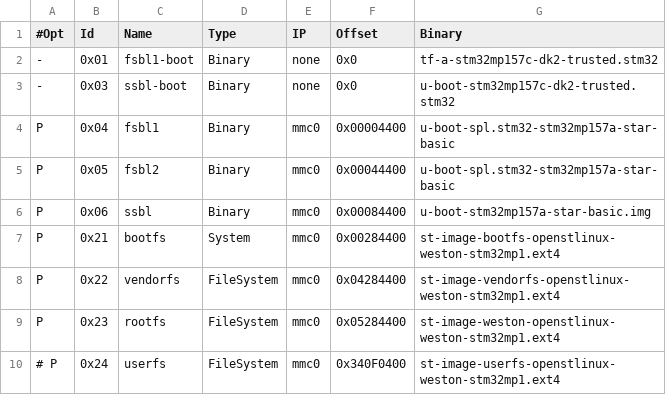
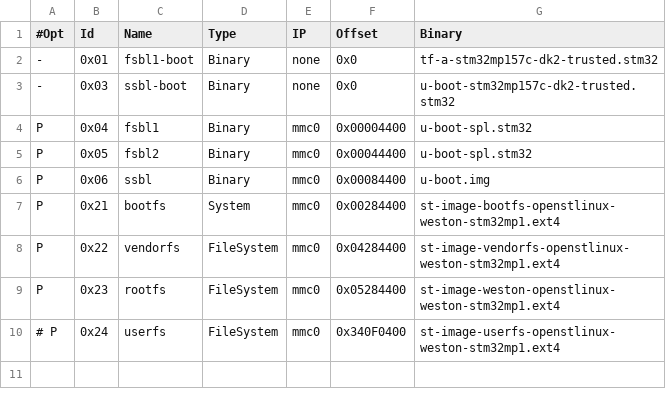
Before and after one commit to Embedfire/ebf-image-builder, a TSV file: tools/hwpack/FlashLayout_sdcard_stm32mp157c-dk2-basic.tsv, drawn as a sheet.

```diff
--- a/tools/hwpack/FlashLayout_sdcard_stm32mp157c-dk2-basic.tsv
+++ b/tools/hwpack/FlashLayout_sdcard_stm32mp157c-dk2-basic.tsv
@@ -3,5 +3,5 @@
 -	0x03	ssbl-boot	Binary	none	0x0	u-boot-stm32mp157c-dk2-trusted.stm32
-P	0x04	fsbl1	Binary	mmc0	0x00004400	u-boot-spl.stm32-stm32mp157a-star-basic
-P	0x05	fsbl2	Binary	mmc0	0x00044400	u-boot-spl.stm32-stm32mp157a-star-basic
-P	0x06	ssbl	Binary	mmc0	0x00084400	u-boot-stm32mp157a-star-basic.img
+P	0x04	fsbl1	Binary	mmc0	0x00004400	u-boot-spl.stm32
+P	0x05	fsbl2	Binary	mmc0	0x00044400	u-boot-spl.stm32
+P	0x06	ssbl	Binary	mmc0	0x00084400	u-boot.img
 P	0x21	bootfs	System	mmc0	0x00284400	st-image-bootfs-openstlinux-weston-stm32mp1.ext4
```
Also changed, not shown: 3 other files.
